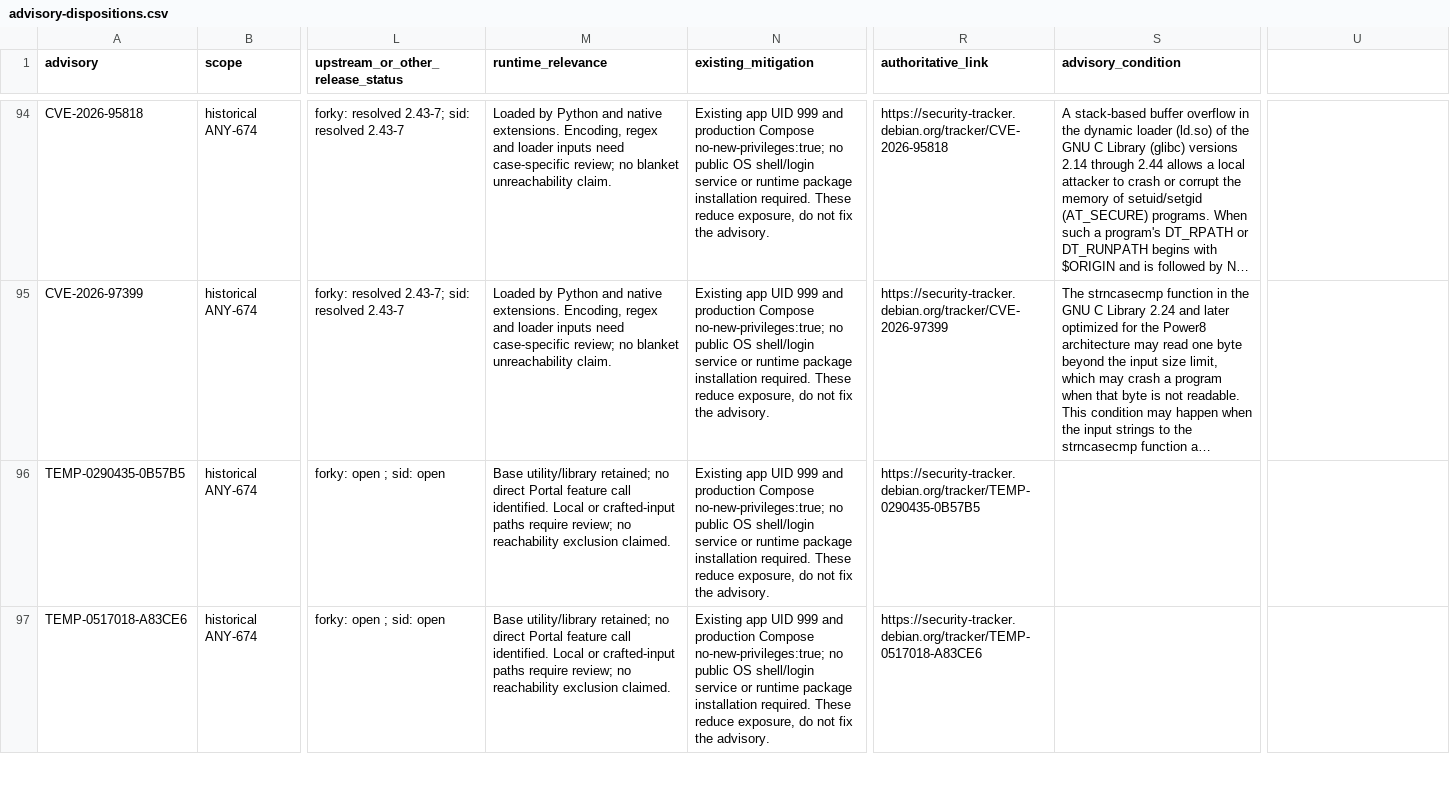
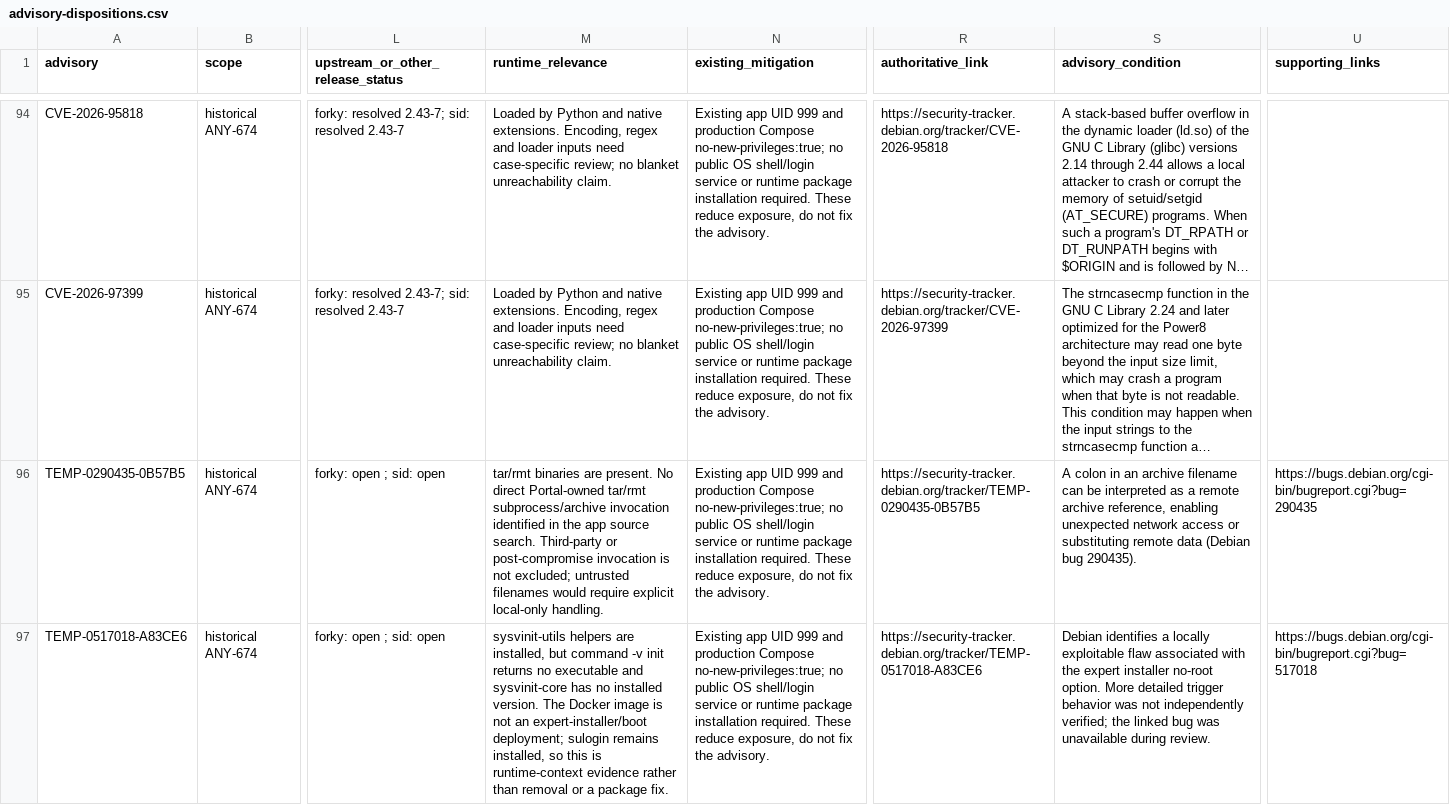
Before and after one commit to gushinets/payments-portal, a CSV file: docs/engineering/evidence/ANY-674/advisory-dispositions.csv, drawn as a sheet; only a part is shown, gaps mark what is left out; long unchanged cells end in …; the diff covers the shown part only; the diff names each change by its address in the sheet, - before the commit and + after, or states it on an @@ line.

Commit message:
ANY-674 - Finalize advisory review and verification evidence

```diff
--- a/docs/engineering/evidence/ANY-674/advisory-dispositions.csv
+++ b/docs/engineering/evidence/ANY-674/advisory-dispositions.csv
-U1: (empty)
+U1: supporting_links
-M96 (runtime_relevance): Base utility/library retained; no direct Portal feature call identified. Local or crafted-input paths require review; no reachability exclusion claimed.
+M96 (runtime_relevance): tar/rmt binaries are present. No direct Portal-owned tar/rmt subprocess/archive invocation identified in the app source search. Third-party or post-compromise invocation is not excluded; untrusted filenames would require explicit local-only handling.
-S96 (advisory_condition): (empty)
+S96 (advisory_condition): A colon in an archive filename can be interpreted as a remote archive reference, enabling unexpected network access or substituting remote data (Debian bug 290435).
-U96 (supporting_links): (empty)
+U96 (supporting_links): https://bugs.debian.org/cgi-bin/bugreport.cgi?bug=290435
-M97 (runtime_relevance): Base utility/library retained; no direct Portal feature call identified. Local or crafted-input paths require review; no reachability exclusion claimed.
+M97 (runtime_relevance): sysvinit-utils helpers are installed, but command -v init returns no executable and sysvinit-core has no installed version. The Docker image is not an expert-installer/boot deployment; sulogin remains installed, so this is runtime-context evidence rather than removal or a package fix.
-S97 (advisory_condition): (empty)
+S97 (advisory_condition): Debian identifies a locally exploitable flaw associated with the expert installer no-root option. More detailed trigger behavior was not independently verified; the linked bug was unavailable during review.
-U97 (supporting_links): (empty)
+U97 (supporting_links): https://bugs.debian.org/cgi-bin/bugreport.cgi?bug=517018
```
Also changed, not shown: 6 edited cells elsewhere in this file, 7 other files.
